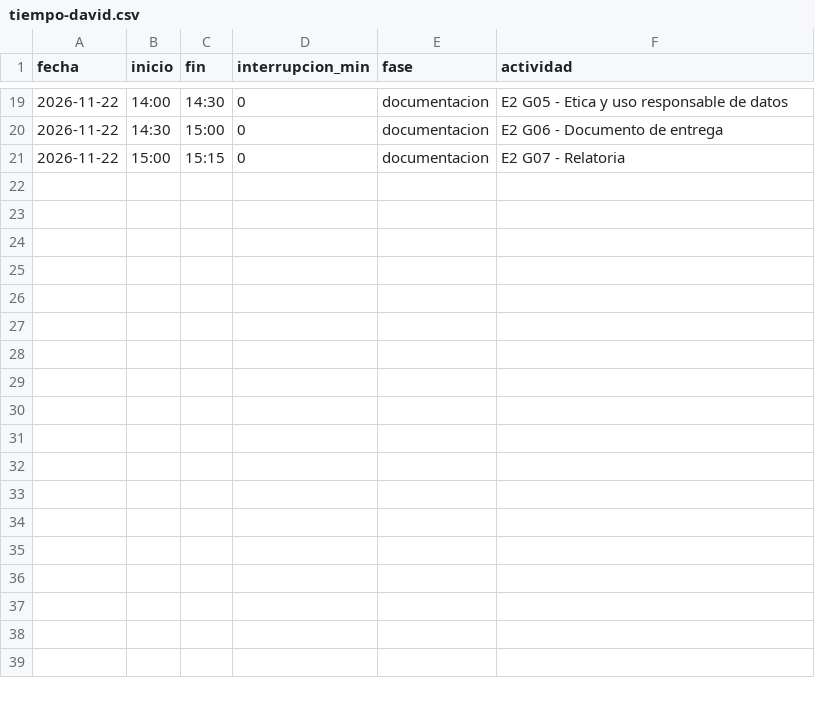
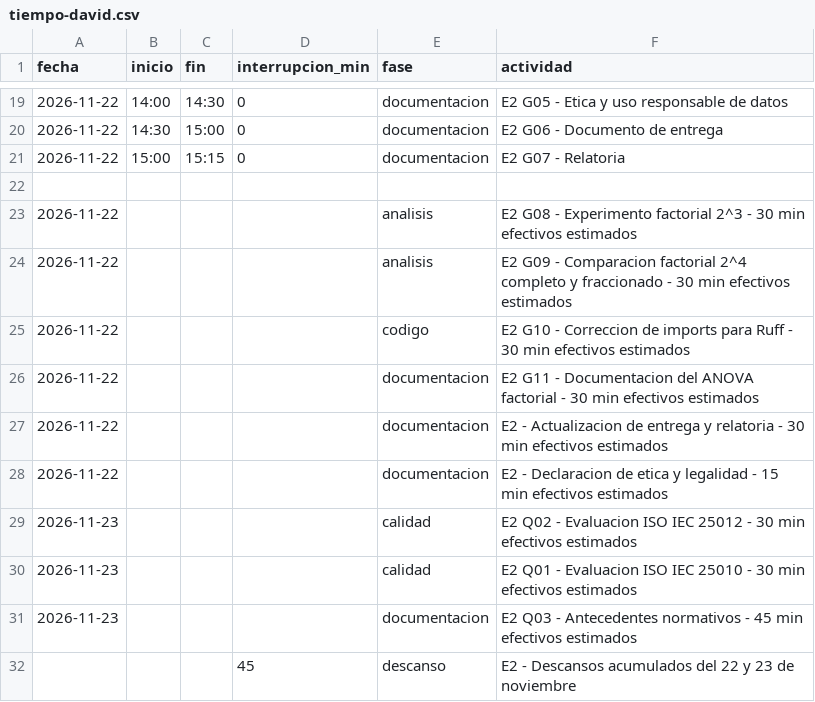
Before and after one commit to NancyHaideVazquez/trusted-data-lab, a CSV file: calidad/tiempo-david.csv, drawn as a sheet; only a part is shown, gaps mark what is left out; the diff names each change by its address in the sheet, - before the commit and + after, or states it on an @@ line.

Commit message:
E2: Actualizar registros PSP de tiempos y defectos de David

```diff
--- a/calidad/tiempo-david.csv
+++ b/calidad/tiempo-david.csv
+row 22: (empty)
+row 23: 2026-11-22 |  |  |  | analisis | E2 G08 - Experimento factorial 2^3 - 30 min efectivos estimados
+row 24: 2026-11-22 |  |  |  | analisis | E2 G09 - Comparacion factorial 2^4 completo y fraccionado - 30 min efectivos estimados
+row 25: 2026-11-22 |  |  |  | codigo | E2 G10 - Correccion de imports para Ruff - 30 min efectivos estimados
+row 26: 2026-11-22 |  |  |  | documentacion | E2 G11 - Documentacion del ANOVA factorial - 30 min efectivos estimados
+row 27: 2026-11-22 |  |  |  | documentacion | E2 - Actualizacion de entrega y relatoria - 30 min efectivos estimados
+row 28: 2026-11-22 |  |  |  | documentacion | E2 - Declaracion de etica y legalidad - 15 min efectivos estimados
+row 29: 2026-11-23 |  |  |  | calidad | E2 Q02 - Evaluacion ISO IEC 25012 - 30 min efectivos estimados
+row 30: 2026-11-23 |  |  |  | calidad | E2 Q01 - Evaluacion ISO IEC 25010 - 30 min efectivos estimados
+row 31: 2026-11-23 |  |  |  | documentacion | E2 Q03 - Antecedentes normativos - 45 min efectivos estimados
+row 32:  |  |  | 45 | descanso | E2 - Descansos acumulados del 22 y 23 de noviembre
```
Also changed, not shown: calidad/defectos-david.csv.
